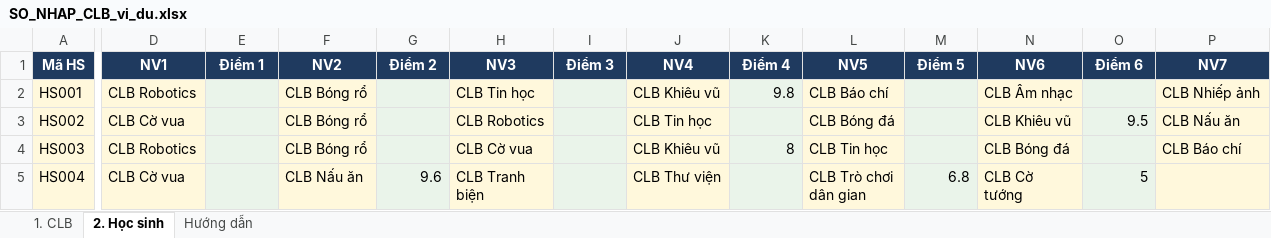
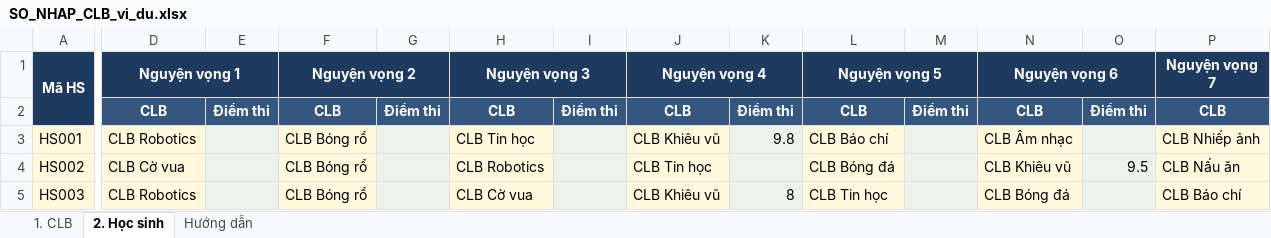
Before and after one commit to nguyenphanvantruong6969-arch/TESTING-DEV, an Excel workbook: mau_csv/vi_du_ca_tuan/SO_NHAP_CLB_vi_du.xlsx, sheet 2. Học sinh, drawn as a sheet; only a part is shown, gaps mark what is left out; the shorter side is filled out with more unchanged rows; values as stored, in another font and other column widths than the file's, no borders; conditional formats not drawn; rows hold the shown columns only; the diff covers the shown part only; the diff names each change by its address in the sheet, - before the commit and + after, or states it on an @@ line.

```diff
--- a/mau_csv/vi_du_ca_tuan/SO_NHAP_CLB_vi_du.xlsx (sheet 2. Học sinh)
+++ b/mau_csv/vi_du_ca_tuan/SO_NHAP_CLB_vi_du.xlsx (sheet 2. Học sinh)
+A1:A2 merged
-D1: NV1
+D1: Nguyện vọng 1
+D1:E1 merged
-E1: Điểm 1
+E1: (empty)
-F1: NV2
+F1: Nguyện vọng 2
+F1:G1 merged
-G1: Điểm 2
+G1: (empty)
-H1: NV3
+H1: Nguyện vọng 3
+H1:I1 merged
-I1: Điểm 3
+I1: (empty)
-J1: NV4
+J1: Nguyện vọng 4
+J1:K1 merged
-K1: Điểm 4
+K1: (empty)
-L1: NV5
+L1: Nguyện vọng 5
+L1:M1 merged
-M1: Điểm 5
+M1: (empty)
-N1: NV6
+N1: Nguyện vọng 6
+N1:O1 merged
-O1: Điểm 6
+O1: (empty)
-P1: NV7
+P1: Nguyện vọng 7
+P1:Q1 merged
+row 2:  | CLB | Điểm thi | CLB | Điểm thi | CLB | Điểm thi | CLB | Điểm thi | CLB | Điểm thi | CLB | Điểm thi | CLB
```
Also changed, not shown: 19 edited cells and merged cells elsewhere in this sheet, sheet Hướng dẫn, mau_csv/SO_NHAP_CLB.xlsx, mau_csv/vi_du_day_du/SO_NHAP_CLB_vi_du.xlsx, 23 other files.
